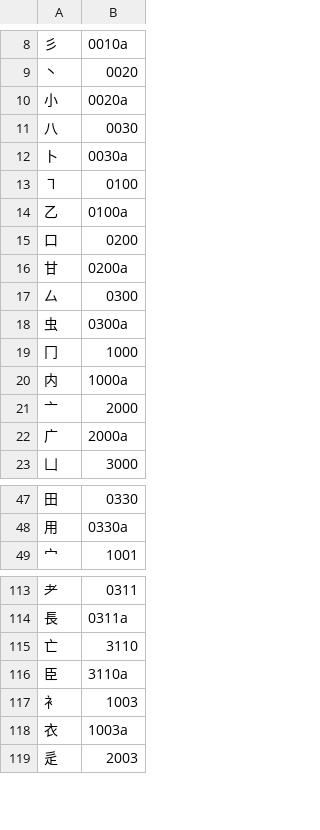
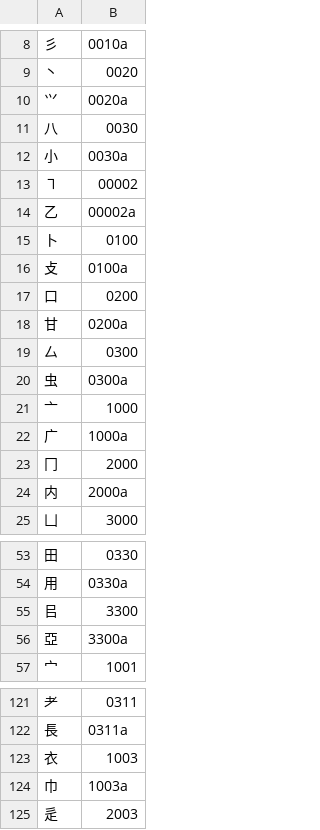
Before and after one commit to chenlin014/youxiong, a TSV file: jz-scheme/huaiyuan/chordmap/zaolin.tsv, drawn as a sheet; only a part is shown, gaps mark what is left out; the diff covers the shown part only.

```diff
--- a/jz-scheme/huaiyuan/chordmap/zaolin.tsv
+++ b/jz-scheme/huaiyuan/chordmap/zaolin.tsv
@@ -9,7 +9,9 @@
 丶	0020
-小	0020a
+⺍	0020a
 八	0030
-卜	0030a
-㇕	0100
-乙	0100a
+小	0030a
+㇕	00002
+乙	00002a
+卜	0100
+攴	0100a
 口	0200
@@ -18,6 +20,6 @@
 虫	0300a
-冂	1000
-内	1000a
-亠	2000
-广	2000a
+亠	1000
+广	1000a
+冂	2000
+内	2000a
 凵	3000
@@ -48,2 +54,4 @@
 用	0330a
+㠯	3300
+亞	3300a
 宀	1001
@@ -114,6 +122,4 @@
 長	0311a
-亡	3110
-臣	3110a
-衤	1003
-衣	1003a
+衣	1003
+巾	1003a
 辵	2003
```
Also changed, not shown: 16 added rows, 20 removed rows and 12 edited cells elsewhere in this file, jz-scheme/huaiyuan/huaiyuan.tsv, 6 other files.
